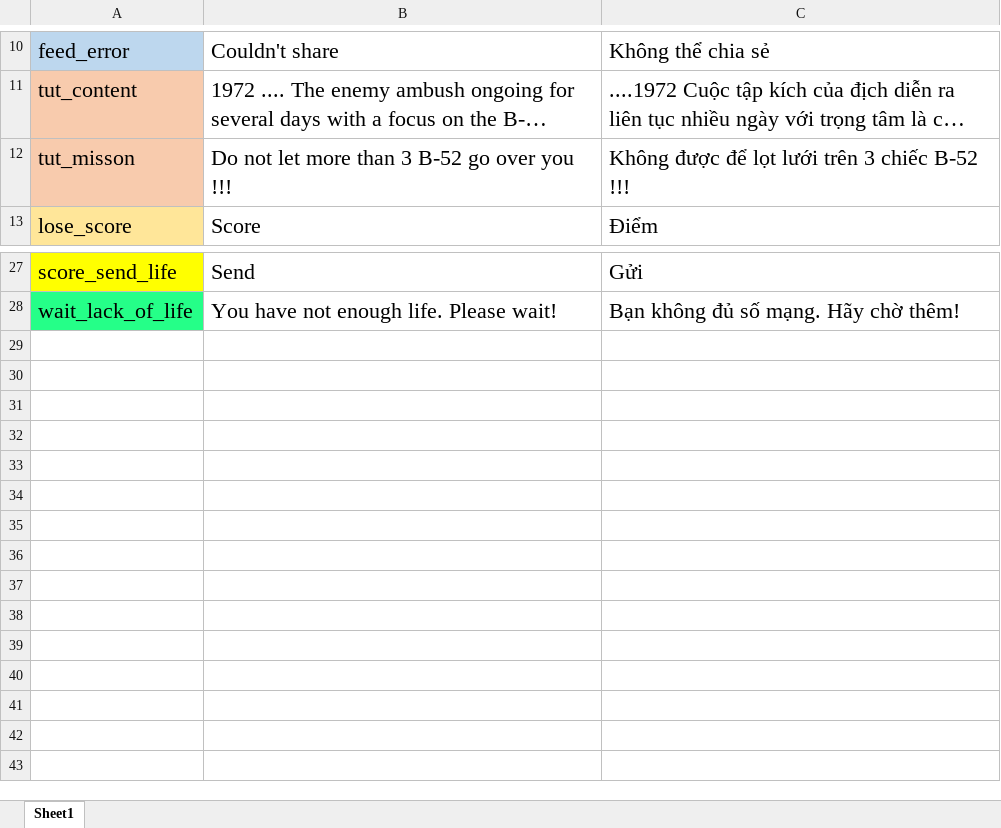
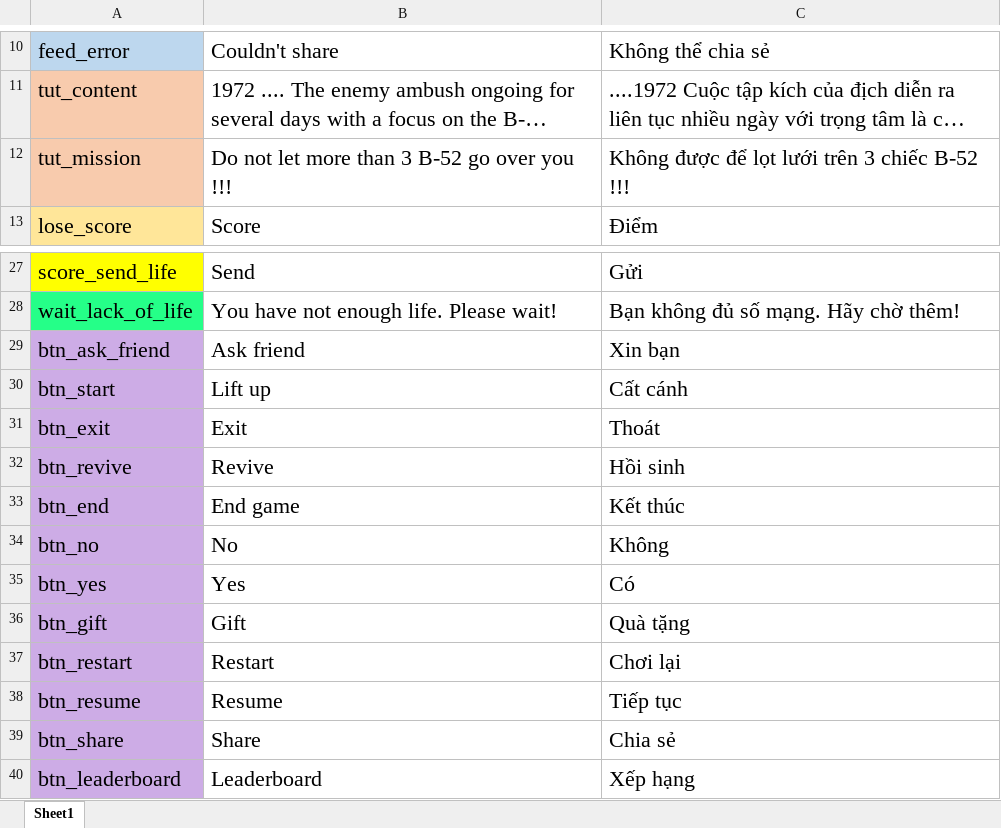
Before and after one commit to jundat/1pqowieuryt, an Excel workbook: trunk/Resources/language.xlsx, sheet Sheet1, drawn as a sheet; only a part is shown, gaps mark what is left out; long unchanged cells end in …; values as stored, in another font and other column widths than the file's, no borders; the diff names each change by its address in the sheet, - before the commit and + after, or states it on an @@ line.

Commit message:
* Replace button with multi language

```diff
--- a/trunk/Resources/language.xlsx (sheet Sheet1)
+++ b/trunk/Resources/language.xlsx (sheet Sheet1)
-A12: tut_misson
+A12: tut_mission
+row 29: btn_ask_friend | Ask friend | Xin bạn
+row 30: btn_start | Lift up | Cất cánh
+row 31: btn_exit | Exit | Thoát
+row 32: btn_revive | Revive | Hồi sinh
+row 33: btn_end | End game | Kết thúc
+row 34: btn_no | No | Không
+row 35: btn_yes | Yes | Có
+row 36: btn_gift | Gift | Quà tặng
+row 37: btn_restart | Restart | Chơi lại
+row 38: btn_resume | Resume | Tiếp tục
+row 39: btn_share | Share | Chia sẻ
+row 40: btn_leaderboard | Leaderboard | Xếp hạng
```
Also changed, not shown: 36 other files.
